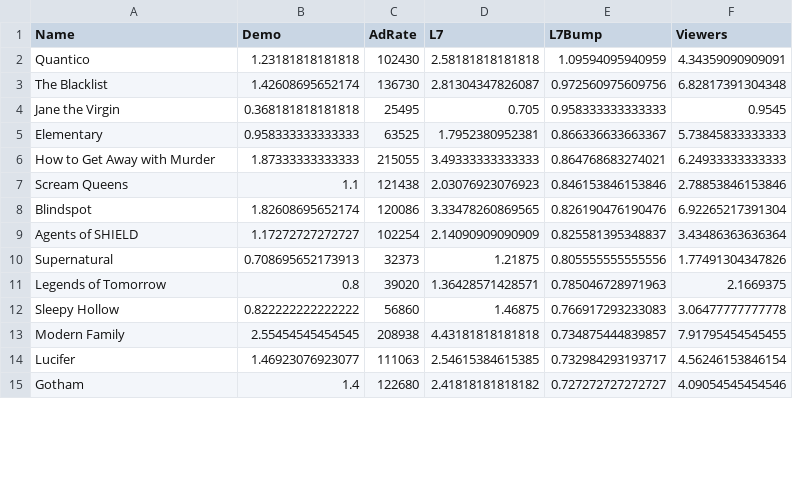
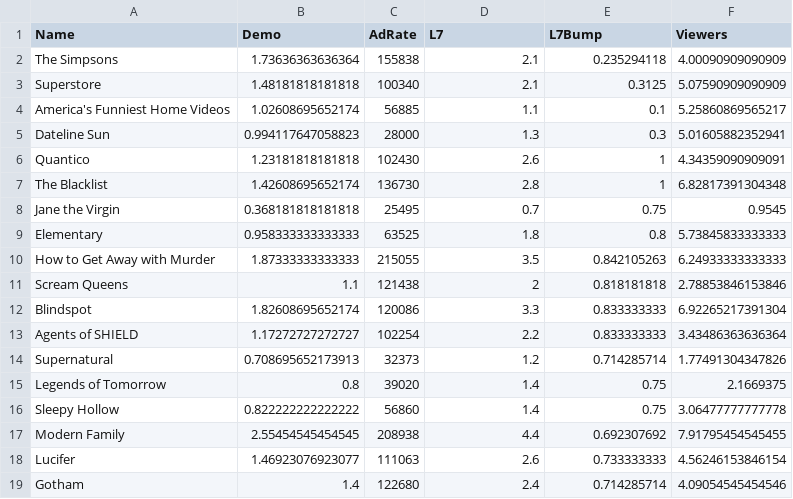
Before and after one commit to spottedratings/dvr, a CSV file: post1.csv, drawn as a sheet; only a part is shown; the diff covers the shown part only.

```diff
--- a/post1.csv
+++ b/post1.csv
@@ -2,14 +2,18 @@
-"Quantico",1.23181818181818,102430,2.58181818181818,1.09594095940959,4.34359090909091
-"The Blacklist",1.42608695652174,136730,2.81304347826087,0.972560975609756,6.82817391304348
-"Jane the Virgin",0.368181818181818,25495,0.705,0.958333333333333,0.9545
-"Elementary",0.958333333333333,63525,1.7952380952381,0.866336633663367,5.73845833333333
-"How to Get Away with Murder",1.87333333333333,215055,3.49333333333333,0.864768683274021,6.24933333333333
-"Scream Queens",1.1,121438,2.03076923076923,0.846153846153846,2.78853846153846
-"Blindspot",1.82608695652174,120086,3.33478260869565,0.826190476190476,6.92265217391304
-"Agents of SHIELD",1.17272727272727,102254,2.14090909090909,0.825581395348837,3.43486363636364
-"Supernatural",0.708695652173913,32373,1.21875,0.805555555555556,1.77491304347826
-"Legends of Tomorrow",0.8,39020,1.36428571428571,0.785046728971963,2.1669375
-"Sleepy Hollow",0.822222222222222,56860,1.46875,0.766917293233083,3.06477777777778
-"Modern Family",2.55454545454545,208938,4.43181818181818,0.734875444839857,7.91795454545455
-"Lucifer",1.46923076923077,111063,2.54615384615385,0.732984293193717,4.56246153846154
-"Gotham",1.4,122680,2.41818181818182,0.727272727272727,4.09054545454546
+The Simpsons,1.73636363636364,155838,2.1,0.235294118,4.00090909090909
+Superstore,1.48181818181818,100340,2.1,0.3125,5.07590909090909
+America's Funniest Home Videos,1.02608695652174,56885,1.1,0.1,5.25860869565217
+Dateline Sun,0.994117647058823,28000,1.3,0.3,5.01605882352941
+Quantico,1.23181818181818,102430,2.6,1,4.34359090909091
+The Blacklist,1.42608695652174,136730,2.8,1,6.82817391304348
+Jane the Virgin,0.368181818181818,25495,0.7,0.75,0.9545
+Elementary,0.958333333333333,63525,1.8,0.8,5.73845833333333
+How to Get Away with Murder,1.87333333333333,215055,3.5,0.842105263,6.24933333333333
+Scream Queens,1.1,121438,2,0.818181818,2.78853846153846
+Blindspot,1.82608695652174,120086,3.3,0.833333333,6.92265217391304
+Agents of SHIELD,1.17272727272727,102254,2.2,0.833333333,3.43486363636364
+Supernatural,0.708695652173913,32373,1.2,0.714285714,1.77491304347826
+Legends of Tomorrow,0.8,39020,1.4,0.75,2.1669375
+Sleepy Hollow,0.822222222222222,56860,1.4,0.75,3.06477777777778
+Modern Family,2.55454545454545,208938,4.4,0.692307692,7.91795454545455
+Lucifer,1.46923076923077,111063,2.6,0.733333333,4.56246153846154
+Gotham,1.4,122680,2.4,0.714285714,4.09054545454546
```
Also changed, not shown: 84 edited cells elsewhere in this file, 4 other files.
